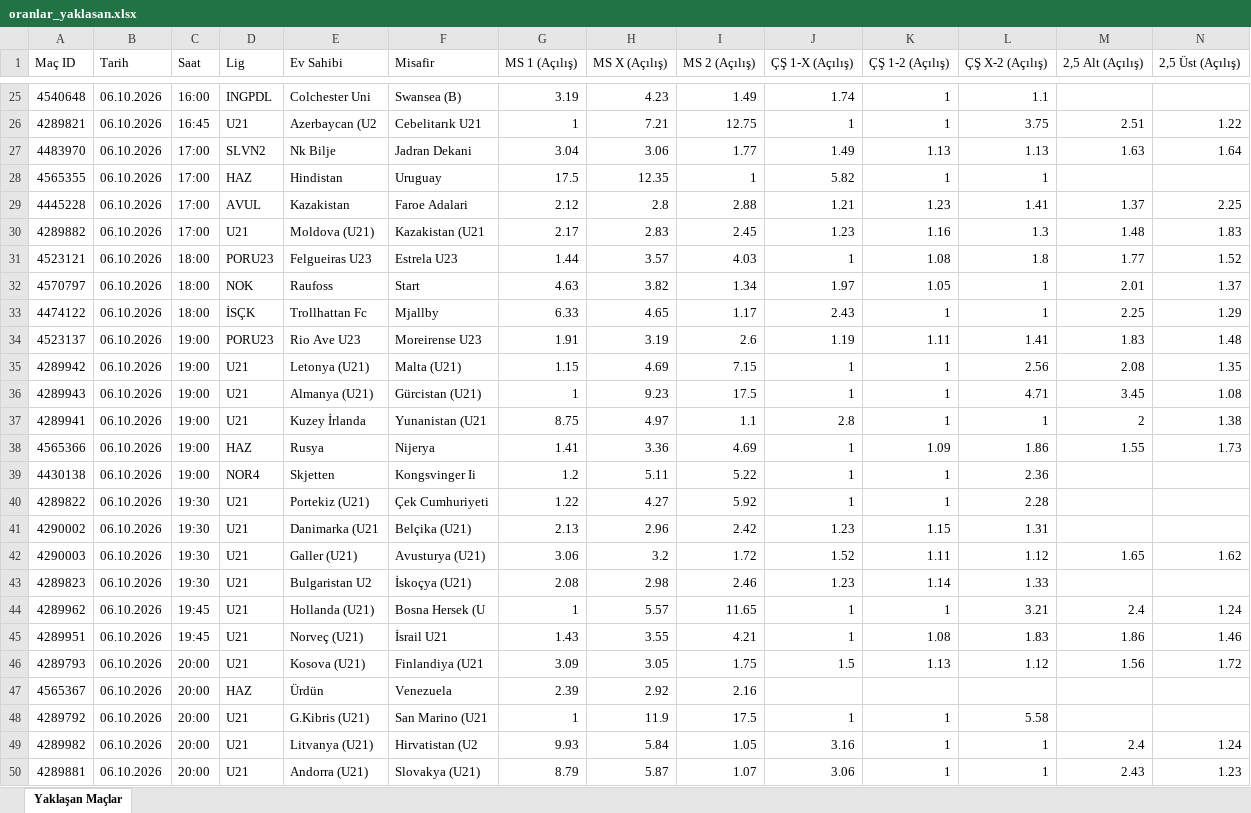
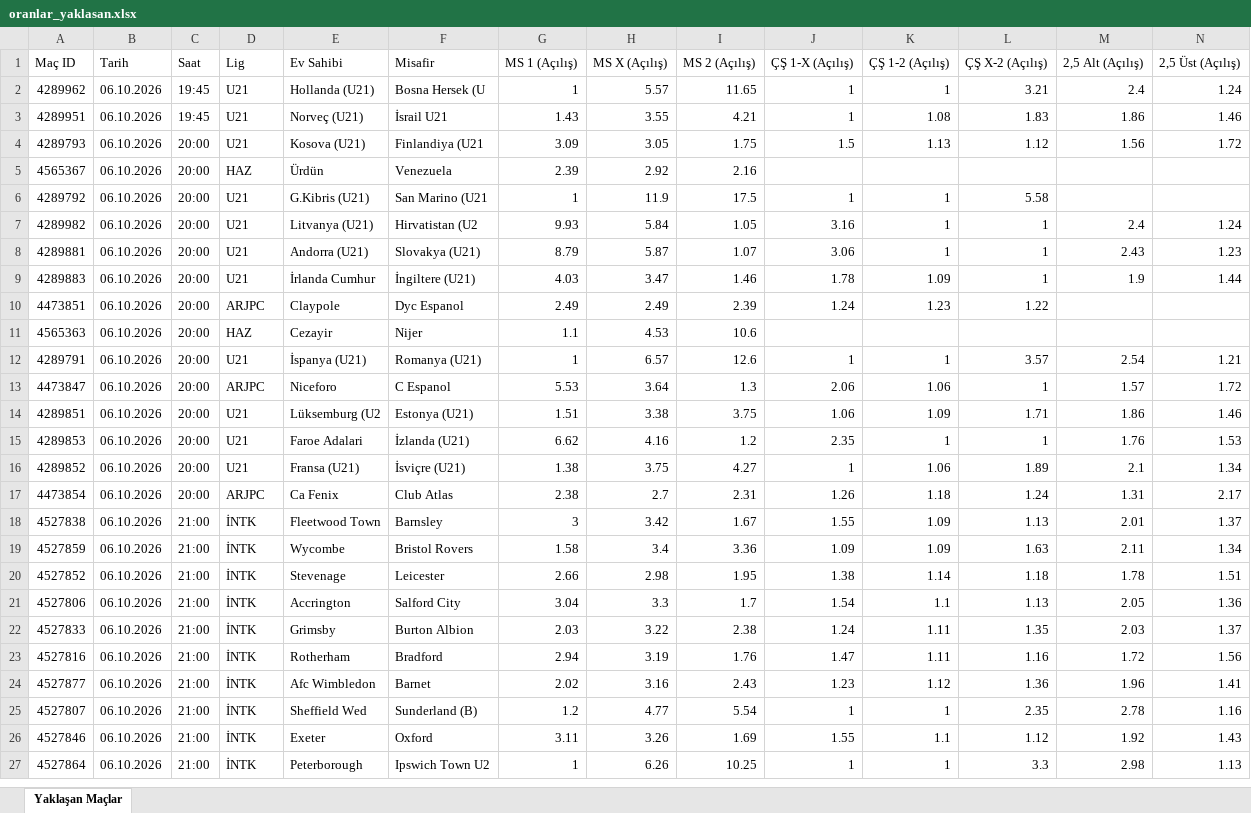
Before and after one commit to MuSa60-12/mackolik-oranlar, an Excel workbook: oranlar_yaklasan.xlsx, sheet Yaklaşan Maçlar, drawn as a sheet; only a part is shown, gaps mark what is left out; the shorter side is filled out with more unchanged rows; values as stored, in another font and other column widths than the file's, no borders; rows hold the shown columns only; the diff covers the shown part only; the diff names each change by its address in the sheet, - before the commit and + after, or states it on an @@ line.

```diff
--- a/oranlar_yaklasan.xlsx (sheet Yaklaşan Maçlar)
+++ b/oranlar_yaklasan.xlsx (sheet Yaklaşan Maçlar)
-row 25: 4540648 | 06.10.2026 | 16:00 | INGPDL | Colchester Uni | Swansea (B) | 3.19 | 4.23 | 1.49 | 1.74 | 1 | 1.1
-row 26: 4289821 | 06.10.2026 | 16:45 | U21 | Azerbaycan (U2 | Cebelitarık U21 | 1 | 7.21 | 12.75 | 1 | 1 | 3.75 | 2.51 | 1.22
-row 27: 4483970 | 06.10.2026 | 17:00 | SLVN2 | Nk Bilje | Jadran Dekani | 3.04 | 3.06 | 1.77 | 1.49 | 1.13 | 1.13 | 1.63 | 1.64
-row 28: 4565355 | 06.10.2026 | 17:00 | HAZ | Hindistan | Uruguay | 17.5 | 12.35 | 1 | 5.82 | 1 | 1
-row 29: 4445228 | 06.10.2026 | 17:00 | AVUL | Kazakistan | Faroe Adalari | 2.12 | 2.8 | 2.88 | 1.21 | 1.23 | 1.41 | 1.37 | 2.25
-row 30: 4289882 | 06.10.2026 | 17:00 | U21 | Moldova (U21) | Kazakistan (U21 | 2.17 | 2.83 | 2.45 | 1.23 | 1.16 | 1.3 | 1.48 | 1.83
-row 31: 4523121 | 06.10.2026 | 18:00 | PORU23 | Felgueiras U23 | Estrela U23 | 1.44 | 3.57 | 4.03 | 1 | 1.08 | 1.8 | 1.77 | 1.52
-row 32: 4570797 | 06.10.2026 | 18:00 | NOK | Raufoss | Start | 4.63 | 3.82 | 1.34 | 1.97 | 1.05 | 1 | 2.01 | 1.37
-row 33: 4474122 | 06.10.2026 | 18:00 | İSÇK | Trollhattan Fc | Mjallby | 6.33 | 4.65 | 1.17 | 2.43 | 1 | 1 | 2.25 | 1.29
-row 34: 4523137 | 06.10.2026 | 19:00 | PORU23 | Rio Ave U23 | Moreirense U23 | 1.91 | 3.19 | 2.6 | 1.19 | 1.11 | 1.41 | 1.83 | 1.48
-row 35: 4289942 | 06.10.2026 | 19:00 | U21 | Letonya (U21) | Malta (U21) | 1.15 | 4.69 | 7.15 | 1 | 1 | 2.56 | 2.08 | 1.35
-row 36: 4289943 | 06.10.2026 | 19:00 | U21 | Almanya (U21) | Gürcistan (U21) | 1 | 9.23 | 17.5 | 1 | 1 | 4.71 | 3.45 | 1.08
-row 37: 4289941 | 06.10.2026 | 19:00 | U21 | Kuzey İrlanda | Yunanistan (U21 | 8.75 | 4.97 | 1.1 | 2.8 | 1 | 1 | 2 | 1.38
-row 38: 4565366 | 06.10.2026 | 19:00 | HAZ | Rusya | Nijerya | 1.41 | 3.36 | 4.69 | 1 | 1.09 | 1.86 | 1.55 | 1.73
-row 39: 4430138 | 06.10.2026 | 19:00 | NOR4 | Skjetten | Kongsvinger Ii | 1.2 | 5.11 | 5.22 | 1 | 1 | 2.36
-row 40: 4289822 | 06.10.2026 | 19:30 | U21 | Portekiz (U21) | Çek Cumhuriyeti | 1.22 | 4.27 | 5.92 | 1 | 1 | 2.28
-row 41: 4290002 | 06.10.2026 | 19:30 | U21 | Danimarka (U21 | Belçika (U21) | 2.13 | 2.96 | 2.42 | 1.23 | 1.15 | 1.31
-row 42: 4290003 | 06.10.2026 | 19:30 | U21 | Galler (U21) | Avusturya (U21) | 3.06 | 3.2 | 1.72 | 1.52 | 1.11 | 1.12 | 1.65 | 1.62
-row 43: 4289823 | 06.10.2026 | 19:30 | U21 | Bulgaristan U2 | İskoçya (U21) | 2.08 | 2.98 | 2.46 | 1.23 | 1.14 | 1.33
```
Also changed, not shown: 23 removed rows elsewhere in this sheet, oranlar_tamamlanan.xlsx.
